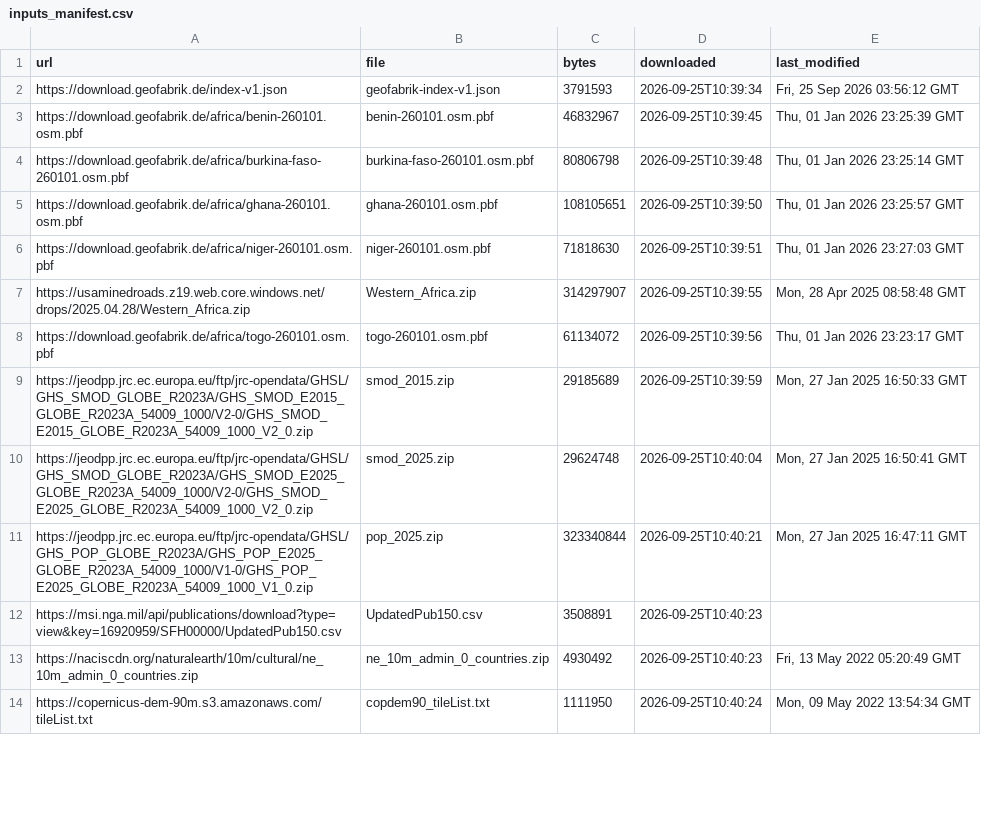
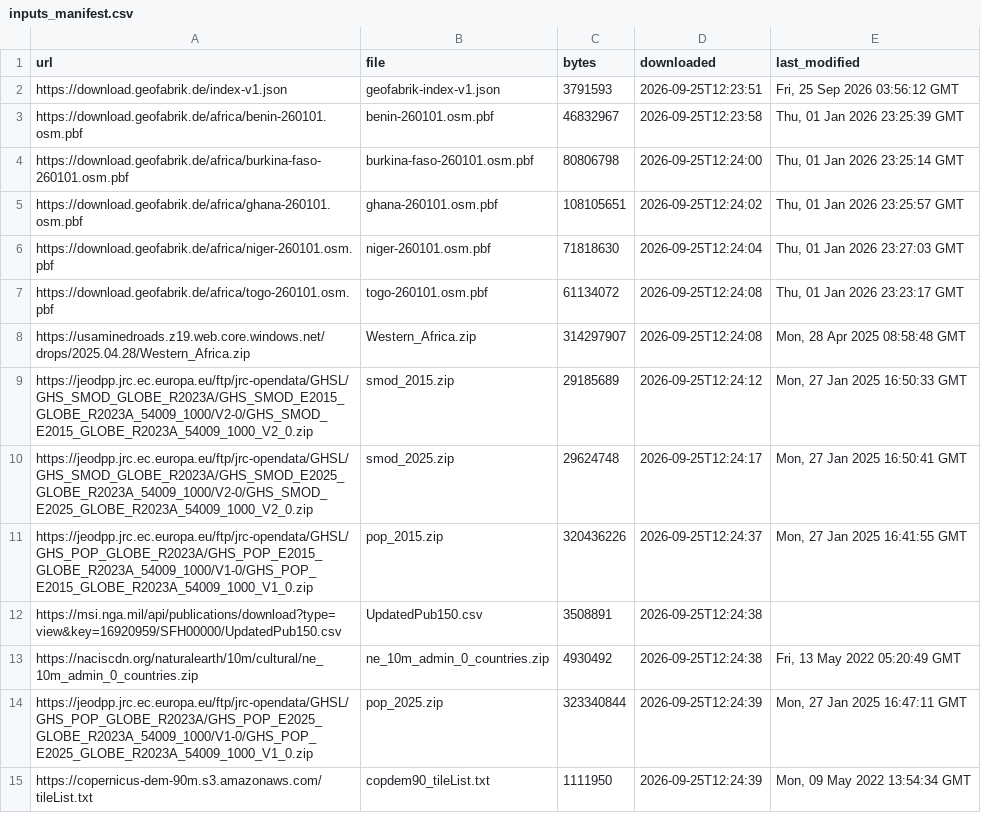
Before and after one commit to shadowhgni/quick_test_farm_size_claude, a CSV file: global_accessibility/test_results/methods/inputs_manifest.csv, drawn as a sheet; only a part is shown; the diff covers the shown part only.

```diff
--- a/global_accessibility/test_results/methods/inputs_manifest.csv
+++ b/global_accessibility/test_results/methods/inputs_manifest.csv
@@ -1,14 +1,15 @@
 url,file,bytes,downloaded,last_modified
-https://download.geofabrik.de/index-v1.json,geofabrik-index-v1.json,3791593,2026-09-25T10:39:34,"Fri, 25 Sep 2026 03:56:12 GMT"
-https://download.geofabrik.de/africa/benin-260101.osm.pbf,benin-260101.osm.pbf,46832967,2026-09-25T10:39:45,"Thu, 01 Jan 2026 23:25:39 GMT"
-https://download.geofabrik.de/africa/burkina-faso-260101.osm.pbf,burkina-faso-260101.osm.pbf,80806798,2026-09-25T10:39:48,"Thu, 01 Jan 2026 23:25:14 GMT"
-https://download.geofabrik.de/africa/ghana-260101.osm.pbf,ghana-260101.osm.pbf,108105651,2026-09-25T10:39:50,"Thu, 01 Jan 2026 23:25:57 GMT"
-https://download.geofabrik.de/africa/niger-260101.osm.pbf,niger-260101.osm.pbf,71818630,2026-09-25T10:39:51,"Thu, 01 Jan 2026 23:27:03 GMT"
-https://usaminedroads.z19.web.core.windows.net/drops/2025.04.28/Western_Africa.zip,Western_Africa.zip,314297907,2026-09-25T10:39:55,"Mon, 28 Apr 2025 08:58:48 GMT"
-https://download.geofabrik.de/africa/togo-260101.osm.pbf,togo-260101.osm.pbf,61134072,2026-09-25T10:39:56,"Thu, 01 Jan 2026 23:23:17 GMT"
-https://jeodpp.jrc.ec.europa.eu/ftp/jrc-opendata/GHSL/GHS_SMOD_GLOBE_R2023A/GHS_SMOD_E2015_GLOBE_R2023A_54009_1000/V2-0/GHS_SMOD_E2015_GLOBE_R2023A_54009_1000_V2_0.zip,smod_2015.zip,29185689,2026-09-25T10:39:59,"Mon, 27 Jan 2025 16:50:33 GMT"
-https://jeodpp.jrc.ec.europa.eu/ftp/jrc-opendata/GHSL/GHS_SMOD_GLOBE_R2023A/GHS_SMOD_E2025_GLOBE_R2023A_54009_1000/V2-0/GHS_SMOD_E2025_GLOBE_R2023A_54009_1000_V2_0.zip,smod_2025.zip,29624748,2026-09-25T10:40:04,"Mon, 27 Jan 2025 16:50:41 GMT"
-https://jeodpp.jrc.ec.europa.eu/ftp/jrc-opendata/GHSL/GHS_POP_GLOBE_R2023A/GHS_POP_E2025_GLOBE_R2023A_54009_1000/V1-0/GHS_POP_E2025_GLOBE_R2023A_54009_1000_V1_0.zip,pop_2025.zip,323340844,2026-09-25T10:40:21,"Mon, 27 Jan 2025 16:47:11 GMT"
-https://msi.nga.mil/api/publications/download?type=view&key=16920959/SFH00000/UpdatedPub150.csv,UpdatedPub150.csv,3508891,2026-09-25T10:40:23,
-https://naciscdn.org/naturalearth/10m/cultural/ne_10m_admin_0_countries.zip,ne_10m_admin_0_countries.zip,4930492,2026-09-25T10:40:23,"Fri, 13 May 2022 05:20:49 GMT"
-https://copernicus-dem-90m.s3.amazonaws.com/tileList.txt,copdem90_tileList.txt,1111950,2026-09-25T10:40:24,"Mon, 09 May 2022 13:54:34 GMT"
+https://download.geofabrik.de/index-v1.json,geofabrik-index-v1.json,3791593,2026-09-25T12:23:51,"Fri, 25 Sep 2026 03:56:12 GMT"
+https://download.geofabrik.de/africa/benin-260101.osm.pbf,benin-260101.osm.pbf,46832967,2026-09-25T12:23:58,"Thu, 01 Jan 2026 23:25:39 GMT"
+https://download.geofabrik.de/africa/burkina-faso-260101.osm.pbf,burkina-faso-260101.osm.pbf,80806798,2026-09-25T12:24:00,"Thu, 01 Jan 2026 23:25:14 GMT"
+https://download.geofabrik.de/africa/ghana-260101.osm.pbf,ghana-260101.osm.pbf,108105651,2026-09-25T12:24:02,"Thu, 01 Jan 2026 23:25:57 GMT"
+https://download.geofabrik.de/africa/niger-260101.osm.pbf,niger-260101.osm.pbf,71818630,2026-09-25T12:24:04,"Thu, 01 Jan 2026 23:27:03 GMT"
+https://download.geofabrik.de/africa/togo-260101.osm.pbf,togo-260101.osm.pbf,61134072,2026-09-25T12:24:08,"Thu, 01 Jan 2026 23:23:17 GMT"
+https://usaminedroads.z19.web.core.windows.net/drops/2025.04.28/Western_Africa.zip,Western_Africa.zip,314297907,2026-09-25T12:24:08,"Mon, 28 Apr 2025 08:58:48 GMT"
+https://jeodpp.jrc.ec.europa.eu/ftp/jrc-opendata/GHSL/GHS_SMOD_GLOBE_R2023A/GHS_SMOD_E2015_GLOBE_R2023A_54009_1000/V2-0/GHS_SMOD_E2015_GLOBE_R2023A_54009_1000_V2_0.zip,smod_2015.zip,29185689,2026-09-25T12:24:12,"Mon, 27 Jan 2025 16:50:33 GMT"
+https://jeodpp.jrc.ec.europa.eu/ftp/jrc-opendata/GHSL/GHS_SMOD_GLOBE_R2023A/GHS_SMOD_E2025_GLOBE_R2023A_54009_1000/V2-0/GHS_SMOD_E2025_GLOBE_R2023A_54009_1000_V2_0.zip,smod_2025.zip,29624748,2026-09-25T12:24:17,"Mon, 27 Jan 2025 16:50:41 GMT"
+https://jeodpp.jrc.ec.europa.eu/ftp/jrc-opendata/GHSL/GHS_POP_GLOBE_R2023A/GHS_POP_E2015_GLOBE_R2023A_54009_1000/V1-0/GHS_POP_E2015_GLOBE_R2023A_54009_1000_V1_0.zip,pop_2015.zip,320436226,2026-09-25T12:24:37,"Mon, 27 Jan 2025 16:41:55 GMT"
+https://msi.nga.mil/api/publications/download?type=view&key=16920959/SFH00000/UpdatedPub150.csv,UpdatedPub150.csv,3508891,2026-09-25T12:24:38,
+https://naciscdn.org/naturalearth/10m/cultural/ne_10m_admin_0_countries.zip,ne_10m_admin_0_countries.zip,4930492,2026-09-25T12:24:38,"Fri, 13 May 2022 05:20:49 GMT"
+https://jeodpp.jrc.ec.europa.eu/ftp/jrc-opendata/GHSL/GHS_POP_GLOBE_R2023A/GHS_POP_E2025_GLOBE_R2023A_54009_1000/V1-0/GHS_POP_E2025_GLOBE_R2023A_54009_1000_V1_0.zip,pop_2025.zip,323340844,2026-09-25T12:24:39,"Mon, 27 Jan 2025 16:47:11 GMT"
+https://copernicus-dem-90m.s3.amazonaws.com/tileList.txt,copdem90_tileList.txt,1111950,2026-09-25T12:24:39,"Mon, 09 May 2022 13:54:34 GMT"
```
Also changed, not shown: 3 added rows, 4 removed rows and 8 edited cells elsewhere in this file, global_accessibility/test_results/methods/timings.csv, global_accessibility/test_results/methods/tt_timings.csv, 6 other files.
